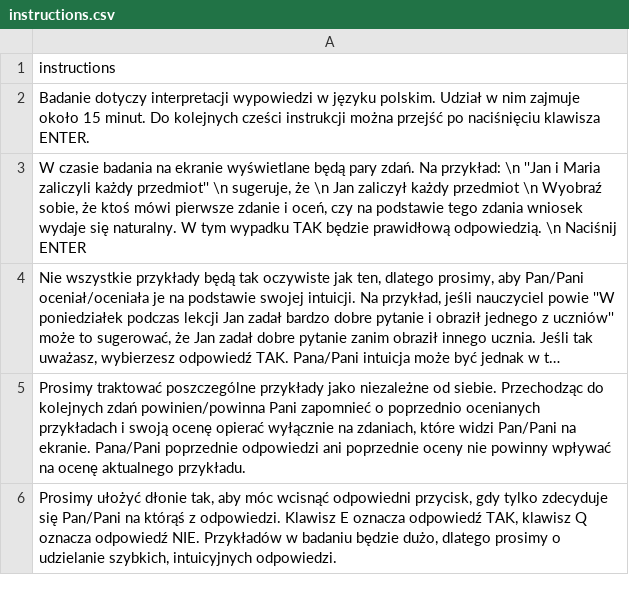
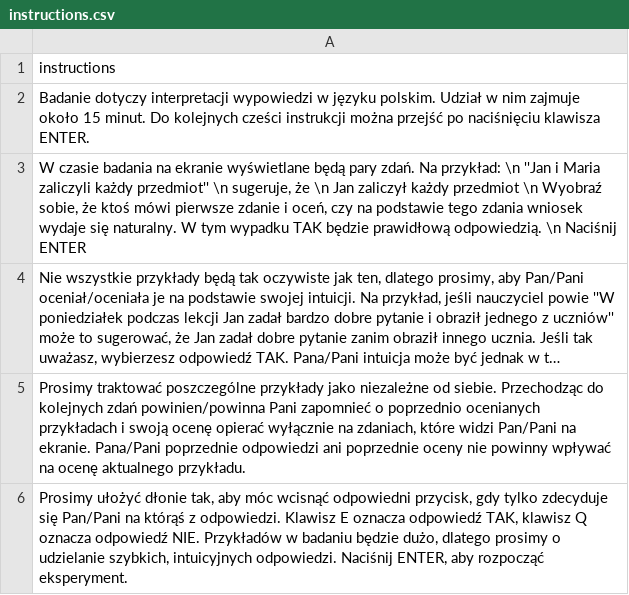
Before and after one commit to PanBartosz/p5psych, a CSV file: example_esee/instructions.csv, drawn as a sheet; long unchanged cells end in ….

```diff
--- a/example_esee/instructions.csv
+++ b/example_esee/instructions.csv
@@ -5,2 +5,2 @@
 "Prosimy traktować poszczególne przykłady jako niezależne od siebie. Przechodząc do kolejnych zdań powinien/powinna Pani zapomnieć o poprzednio ocenianych przykładach i swoją ocenę opierać wyłącznie na zdaniach, które widzi Pan/Pani na ekranie. Pana/Pani poprzednie odpowiedzi ani poprzednie oceny nie powinny wpływać na ocenę aktualnego przykładu."
-"Prosimy ułożyć dłonie tak, aby móc wcisnąć odpowiedni przycisk, gdy tylko zdecyduje się Pan/Pani na którąś z odpowiedzi. Klawisz E oznacza odpowiedź TAK, klawisz Q oznacza odpowiedź NIE. Przykładów w badaniu będzie dużo, dlatego prosimy o udzielanie szybkich, intuicyjnych odpowiedzi."
+"Prosimy ułożyć dłonie tak, aby móc wcisnąć odpowiedni przycisk, gdy tylko zdecyduje się Pan/Pani na którąś z odpowiedzi. Klawisz E oznacza odpowiedź TAK, klawisz Q oznacza odpowiedź NIE. Przykładów w badaniu będzie dużo, dlatego prosimy o udzielanie szybkich, intuicyjnych odpowiedzi. Naciśnij ENTER, aby rozpocząć eksperyment."
```
Also changed, not shown: 1 other file.
